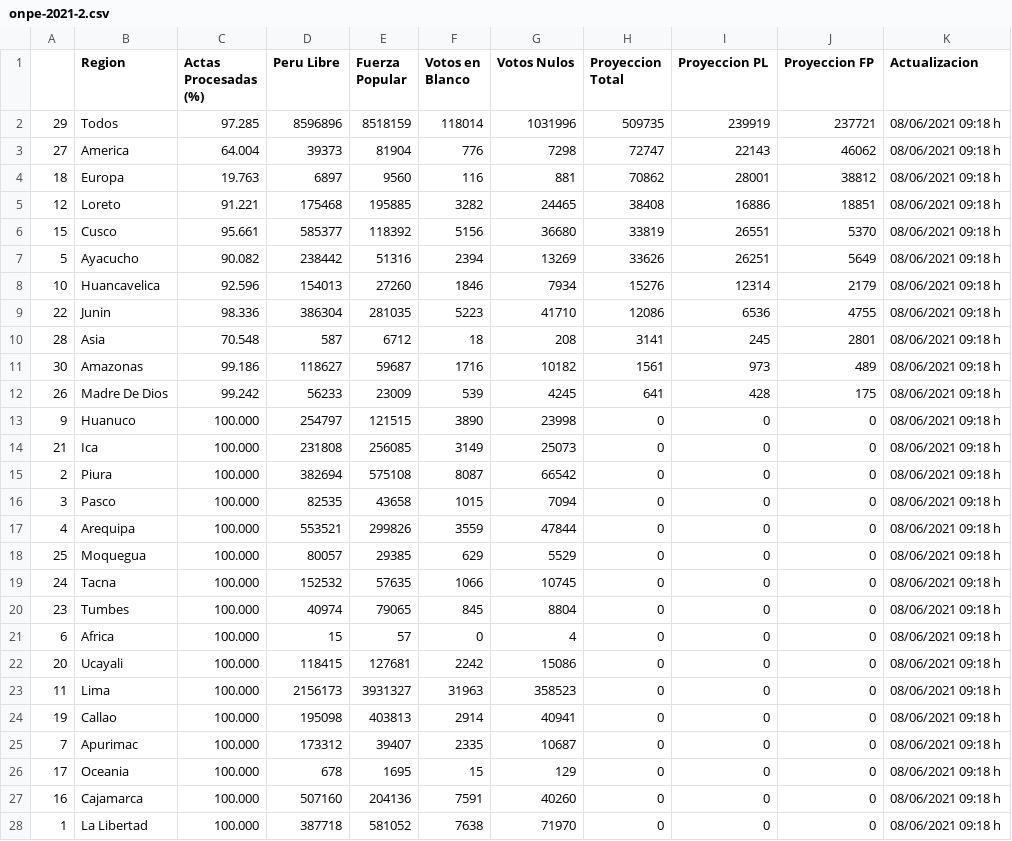
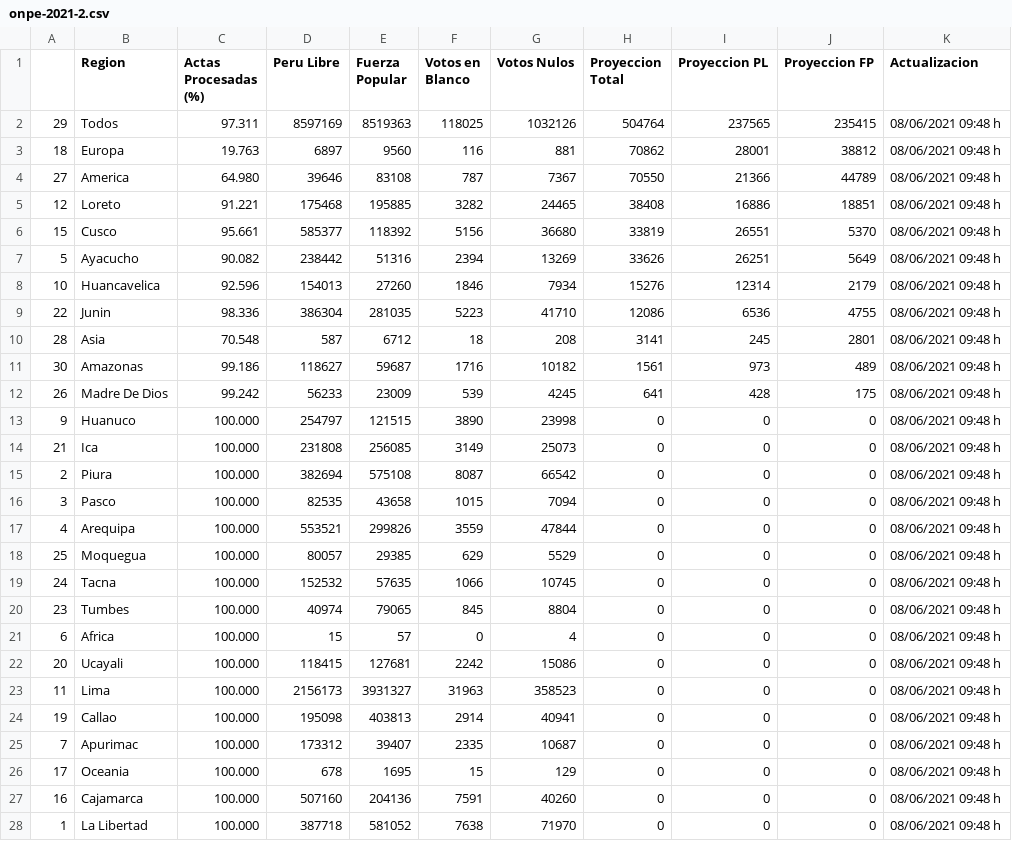
Before and after one commit to MarcoAlvarez/cvd-pe-data, a CSV file: others/onpe-2021-2.csv, drawn as a sheet; only a part is shown; the diff covers the shown part only.

Commit message:
2021/06/08 11:02

```diff
--- a/others/onpe-2021-2.csv
+++ b/others/onpe-2021-2.csv
@@ -1,28 +1,28 @@
 ,Region,Actas Procesadas (%),Peru Libre,Fuerza Popular,Votos en Blanco,Votos Nulos,Proyeccion Total,Proyeccion PL,Proyeccion FP,Actualizacion
-29,Todos,97.285,8596896,8518159,118014,1031996,509735,239919,237721,08/06/2021 09:18 h
-27,America,64.004,39373,81904,776,7298,72747,22143,46062,08/06/2021 09:18 h
-18,Europa,19.763,6897,9560,116,881,70862,28001,38812,08/06/2021 09:18 h
-12,Loreto,91.221,175468,195885,3282,24465,38408,16886,18851,08/06/2021 09:18 h
-15,Cusco,95.661,585377,118392,5156,36680,33819,26551,5370,08/06/2021 09:18 h
-5,Ayacucho,90.082,238442,51316,2394,13269,33626,26251,5649,08/06/2021 09:18 h
-10,Huancavelica,92.596,154013,27260,1846,7934,15276,12314,2179,08/06/2021 09:18 h
-22,Junin,98.336,386304,281035,5223,41710,12086,6536,4755,08/06/2021 09:18 h
-28,Asia,70.548,587,6712,18,208,3141,245,2801,08/06/2021 09:18 h
-30,Amazonas,99.186,118627,59687,1716,10182,1561,973,489,08/06/2021 09:18 h
-26,Madre De Dios,99.242,56233,23009,539,4245,641,428,175,08/06/2021 09:18 h
-9,Huanuco,100.000,254797,121515,3890,23998,0,0,0,08/06/2021 09:18 h
-21,Ica,100.000,231808,256085,3149,25073,0,0,0,08/06/2021 09:18 h
-2,Piura,100.000,382694,575108,8087,66542,0,0,0,08/06/2021 09:18 h
-3,Pasco,100.000,82535,43658,1015,7094,0,0,0,08/06/2021 09:18 h
-4,Arequipa,100.000,553521,299826,3559,47844,0,0,0,08/06/2021 09:18 h
-25,Moquegua,100.000,80057,29385,629,5529,0,0,0,08/06/2021 09:18 h
-24,Tacna,100.000,152532,57635,1066,10745,0,0,0,08/06/2021 09:18 h
-23,Tumbes,100.000,40974,79065,845,8804,0,0,0,08/06/2021 09:18 h
-6,Africa,100.000,15,57,0,4,0,0,0,08/06/2021 09:18 h
-20,Ucayali,100.000,118415,127681,2242,15086,0,0,0,08/06/2021 09:18 h
-11,Lima,100.000,2156173,3931327,31963,358523,0,0,0,08/06/2021 09:18 h
-19,Callao,100.000,195098,403813,2914,40941,0,0,0,08/06/2021 09:18 h
-7,Apurimac,100.000,173312,39407,2335,10687,0,0,0,08/06/2021 09:18 h
-17,Oceania,100.000,678,1695,15,129,0,0,0,08/06/2021 09:18 h
-16,Cajamarca,100.000,507160,204136,7591,40260,0,0,0,08/06/2021 09:18 h
-1,La Libertad,100.000,387718,581052,7638,71970,0,0,0,08/06/2021 09:18 h
+29,Todos,97.311,8597169,8519363,118025,1032126,504764,237565,235415,08/06/2021 09:48 h
+18,Europa,19.763,6897,9560,116,881,70862,28001,38812,08/06/2021 09:48 h
+27,America,64.980,39646,83108,787,7367,70550,21366,44789,08/06/2021 09:48 h
+12,Loreto,91.221,175468,195885,3282,24465,38408,16886,18851,08/06/2021 09:48 h
+15,Cusco,95.661,585377,118392,5156,36680,33819,26551,5370,08/06/2021 09:48 h
+5,Ayacucho,90.082,238442,51316,2394,13269,33626,26251,5649,08/06/2021 09:48 h
+10,Huancavelica,92.596,154013,27260,1846,7934,15276,12314,2179,08/06/2021 09:48 h
+22,Junin,98.336,386304,281035,5223,41710,12086,6536,4755,08/06/2021 09:48 h
+28,Asia,70.548,587,6712,18,208,3141,245,2801,08/06/2021 09:48 h
+30,Amazonas,99.186,118627,59687,1716,10182,1561,973,489,08/06/2021 09:48 h
+26,Madre De Dios,99.242,56233,23009,539,4245,641,428,175,08/06/2021 09:48 h
+9,Huanuco,100.000,254797,121515,3890,23998,0,0,0,08/06/2021 09:48 h
+21,Ica,100.000,231808,256085,3149,25073,0,0,0,08/06/2021 09:48 h
+2,Piura,100.000,382694,575108,8087,66542,0,0,0,08/06/2021 09:48 h
+3,Pasco,100.000,82535,43658,1015,7094,0,0,0,08/06/2021 09:48 h
+4,Arequipa,100.000,553521,299826,3559,47844,0,0,0,08/06/2021 09:48 h
+25,Moquegua,100.000,80057,29385,629,5529,0,0,0,08/06/2021 09:48 h
+24,Tacna,100.000,152532,57635,1066,10745,0,0,0,08/06/2021 09:48 h
+23,Tumbes,100.000,40974,79065,845,8804,0,0,0,08/06/2021 09:48 h
+6,Africa,100.000,15,57,0,4,0,0,0,08/06/2021 09:48 h
+20,Ucayali,100.000,118415,127681,2242,15086,0,0,0,08/06/2021 09:48 h
+11,Lima,100.000,2156173,3931327,31963,358523,0,0,0,08/06/2021 09:48 h
+19,Callao,100.000,195098,403813,2914,40941,0,0,0,08/06/2021 09:48 h
+7,Apurimac,100.000,173312,39407,2335,10687,0,0,0,08/06/2021 09:48 h
+17,Oceania,100.000,678,1695,15,129,0,0,0,08/06/2021 09:48 h
+16,Cajamarca,100.000,507160,204136,7591,40260,0,0,0,08/06/2021 09:48 h
+1,La Libertad,100.000,387718,581052,7638,71970,0,0,0,08/06/2021 09:48 h
```
Also changed, not shown: 5 edited cells elsewhere in this file.
